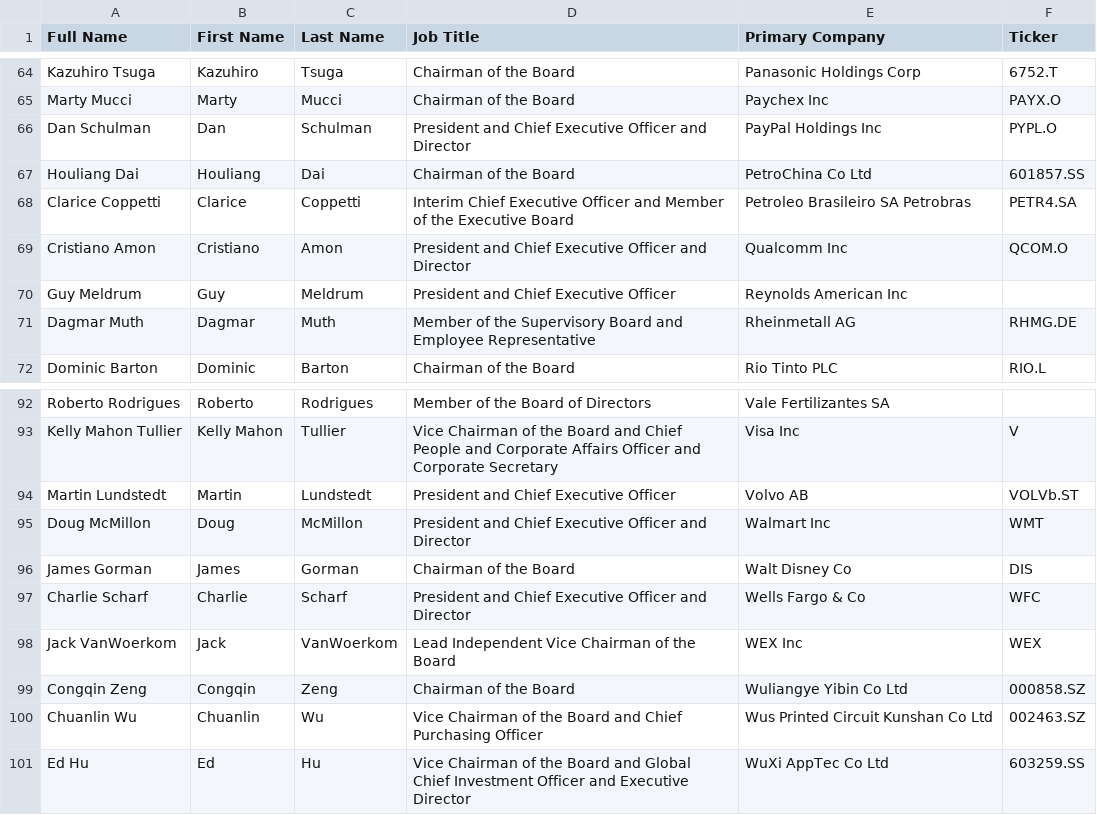
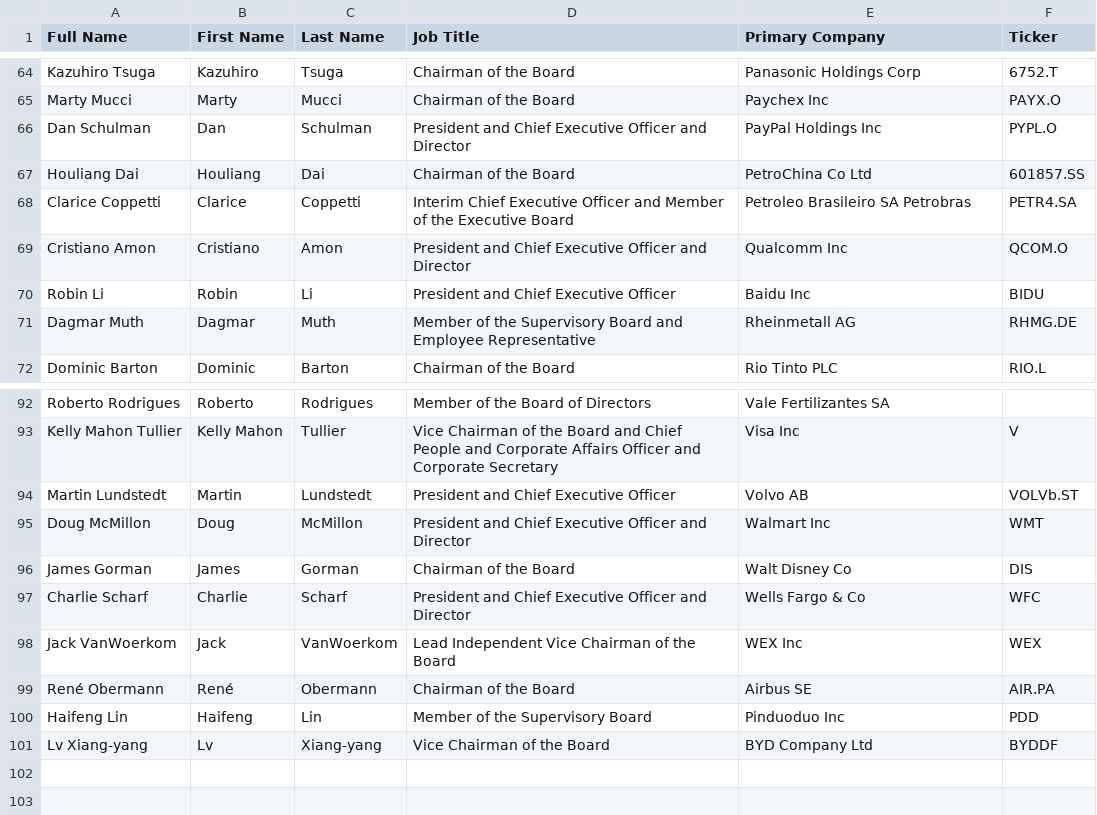
Before and after one commit to HSLU-IFZ-Competence-Center-Investments/compliance_data_set, a CSV file: CEOs und BoDs International.csv, drawn as a sheet; only a part is shown, gaps mark what is left out; removed rows and columns are numbered as before the commit, all else as after; the diff covers the shown part only; the diff names each change by its address in the sheet, - before the commit and + after, or states it on an @@ line.

```diff
--- a/CEOs und BoDs International.csv
+++ b/CEOs und BoDs International.csv
-row 70: Guy Meldrum | Guy | Meldrum | President and Chief Executive Officer | Reynolds American Inc
+row 70: Robin Li | Robin | Li | President and Chief Executive Officer | Baidu Inc | BIDU
-row 99: Congqin Zeng | Congqin | Zeng | Chairman of the Board | Wuliangye Yibin Co Ltd | 000858.SZ
-row 100: Chuanlin Wu | Chuanlin | Wu | Vice Chairman of the Board and Chief Purchasing Officer | Wus Printed Circuit Kunshan Co Ltd | 002463.SZ
-row 101: Ed Hu | Ed | Hu | Vice Chairman of the Board and Global Chief Investment Officer and Executive Director | WuXi AppTec Co Ltd | 603259.SS
+row 99: René Obermann | René | Obermann | Chairman of the Board | Airbus SE | AIR.PA
+row 100: Haifeng Lin | Haifeng | Lin | Member of the Supervisory Board | Pinduoduo Inc | PDD
+row 101: Lv Xiang-yang | Lv | Xiang-yang | Vice Chairman of the Board | BYD Company Ltd | BYDDF
```
Also changed, not shown: 10 added rows and 10 removed rows elsewhere in this file.
